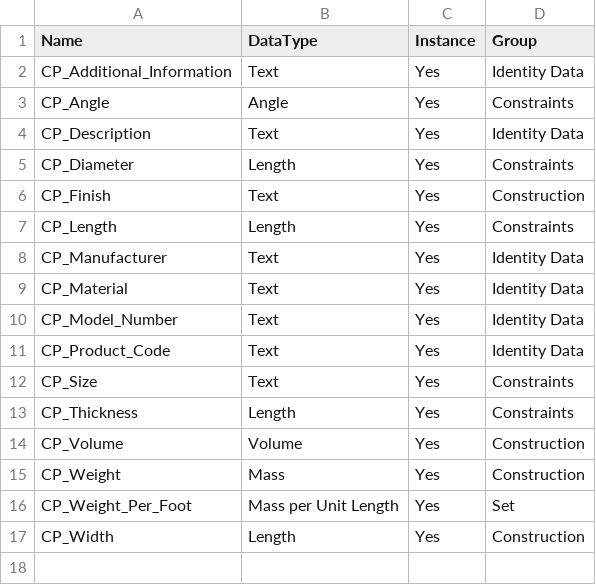
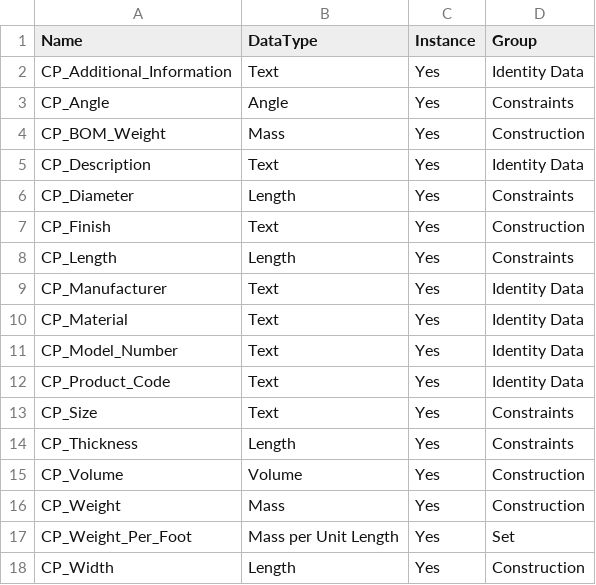
Before and after one commit to kwangban/pyProSet, a CSV file: sample_params/CP_Parameters.csv, drawn as a sheet.

Commit message:
Add CP_BOM_Weight to CP_Parameters.csv as Mass instance parameter in Construction group

```diff
--- a/sample_params/CP_Parameters.csv
+++ b/sample_params/CP_Parameters.csv
@@ -3,2 +3,3 @@ CP_Additional_Information,Text,Yes,Identity Data
 CP_Angle,Angle,Yes,Constraints
+CP_BOM_Weight,Mass,Yes,Construction
 CP_Description,Text,Yes,Identity Data
```
